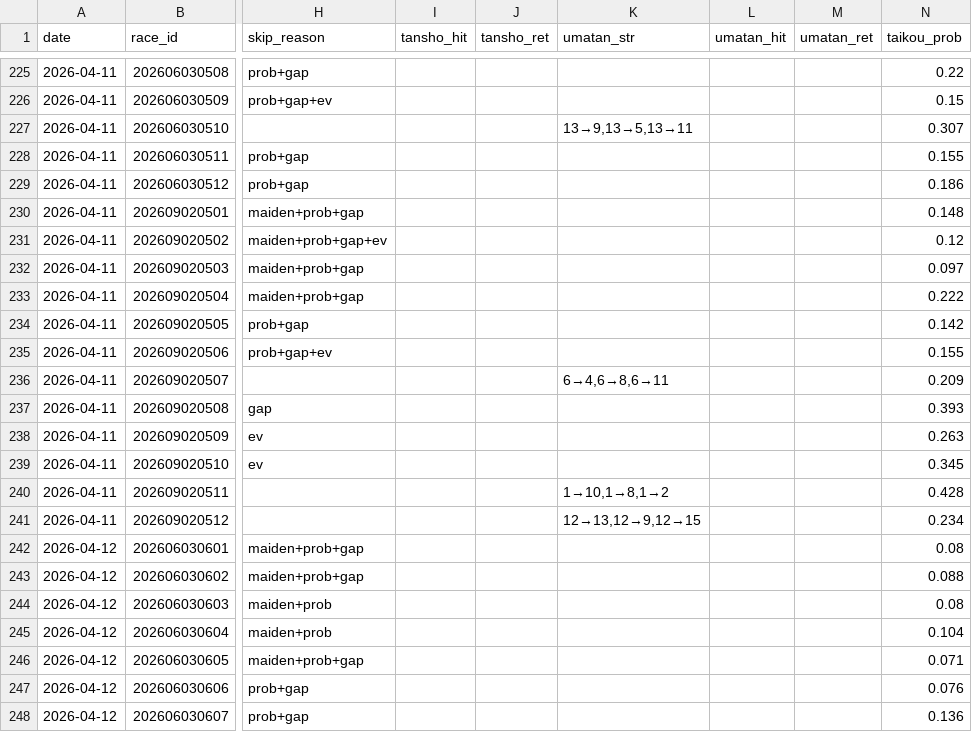
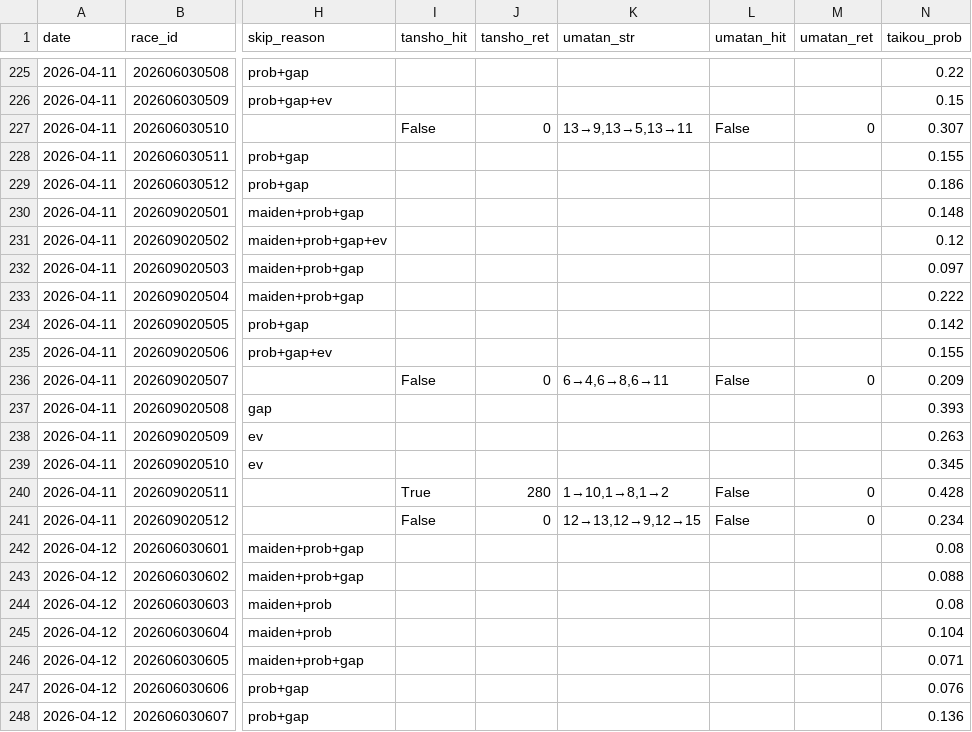
Before and after one commit to gaassy33-ai/Keiba_ai_predection, a CSV file: docs/predictions_log.csv, drawn as a sheet; only a part is shown, gaps mark what is left out; the diff names each change by its address in the sheet, - before the commit and + after, or states it on an @@ line.

```diff
--- a/docs/predictions_log.csv
+++ b/docs/predictions_log.csv
-I227 (tansho_hit): (empty)
+I227 (tansho_hit): False
-J227 (tansho_ret): (empty)
+J227 (tansho_ret): 0
-L227 (umatan_hit): (empty)
+L227 (umatan_hit): False
-M227 (umatan_ret): (empty)
+M227 (umatan_ret): 0
-I236 (tansho_hit): (empty)
+I236 (tansho_hit): False
-J236 (tansho_ret): (empty)
+J236 (tansho_ret): 0
-L236 (umatan_hit): (empty)
+L236 (umatan_hit): False
-M236 (umatan_ret): (empty)
+M236 (umatan_ret): 0
-I240 (tansho_hit): (empty)
+I240 (tansho_hit): True
-J240 (tansho_ret): (empty)
+J240 (tansho_ret): 280
-L240:L241 (umatan_hit): (empty)
+L240:L241 (umatan_hit): False
-M240:M241 (umatan_ret): (empty)
+M240:M241 (umatan_ret): 0
-I241 (tansho_hit): (empty)
+I241 (tansho_hit): False
-J241 (tansho_ret): (empty)
+J241 (tansho_ret): 0
```
